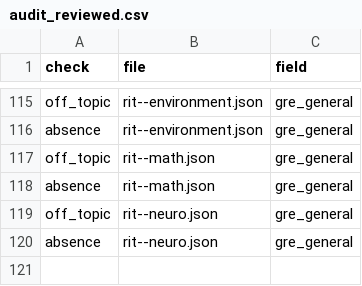
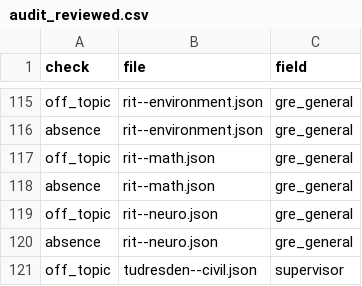
Before and after one commit to manilaladarsh-hash/YT, a CSV file: business/phd-atlas/handoff/audit_reviewed.csv, drawn as a sheet; only a part is shown, gaps mark what is left out; the diff names each change by its address in the sheet, - before the commit and + after, or states it on an @@ line.

Commit message:
Review 10 audit rows

```diff
--- a/business/phd-atlas/handoff/audit_reviewed.csv
+++ b/business/phd-atlas/handoff/audit_reviewed.csv
+row 121: off_topic | tudresden--civil.json | supervisor
```
Also changed, not shown: 10 other files.
